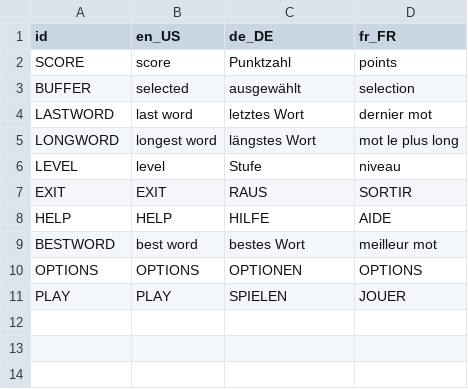
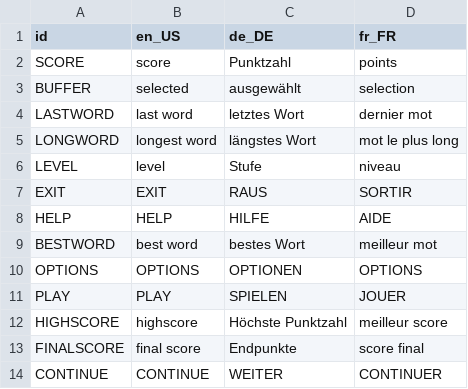
Before and after one commit to lelou6666/kotobani, a CSV file: translation.csv, drawn as a sheet.

```diff
--- a/translation.csv
+++ b/translation.csv
@@ -11 +11,4 @@ OPTIONS,OPTIONS,OPTIONEN,OPTIONS
 PLAY,PLAY,SPIELEN,JOUER
+HIGHSCORE,highscore,Höchste Punktzahl,meilleur score
+FINALSCORE,final score,Endpunkte,score final
+CONTINUE,CONTINUE,WEITER,CONTINUER
```
Also changed, not shown: 42 other files.
